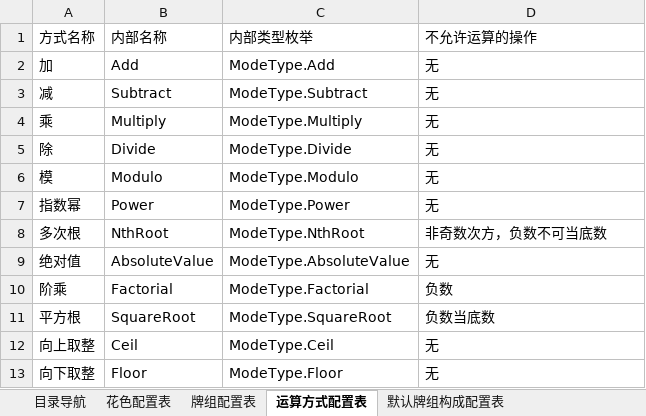
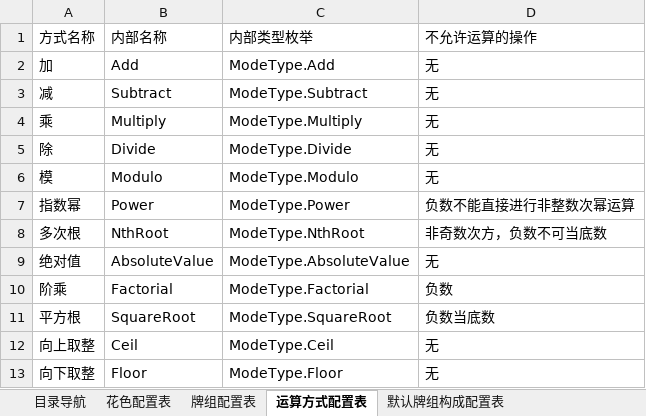
Before and after one commit to Yumei1010/My-GFramework-Godot-Template, an Excel workbook: 策划案.xlsx, sheet 运算方式配置表, drawn as a sheet; values as stored, in another font and other column widths than the file's, no borders; the diff names each change by its address in the sheet, - before the commit and + after, or states it on an @@ line.

```diff
--- a/策划案.xlsx (sheet 运算方式配置表)
+++ b/策划案.xlsx (sheet 运算方式配置表)
-D7 (不允许运算的操作): 无
+D7 (不允许运算的操作): 负数不能直接进行非整数次幂运算
```
Also changed, not shown: 36 other files.
